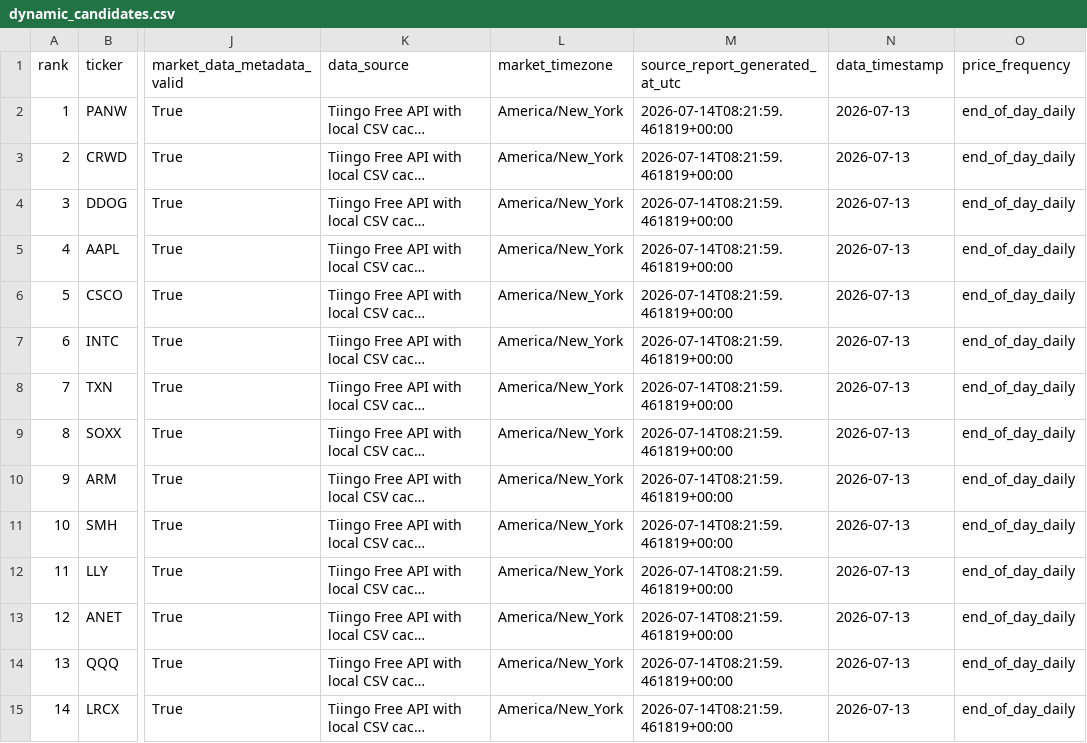
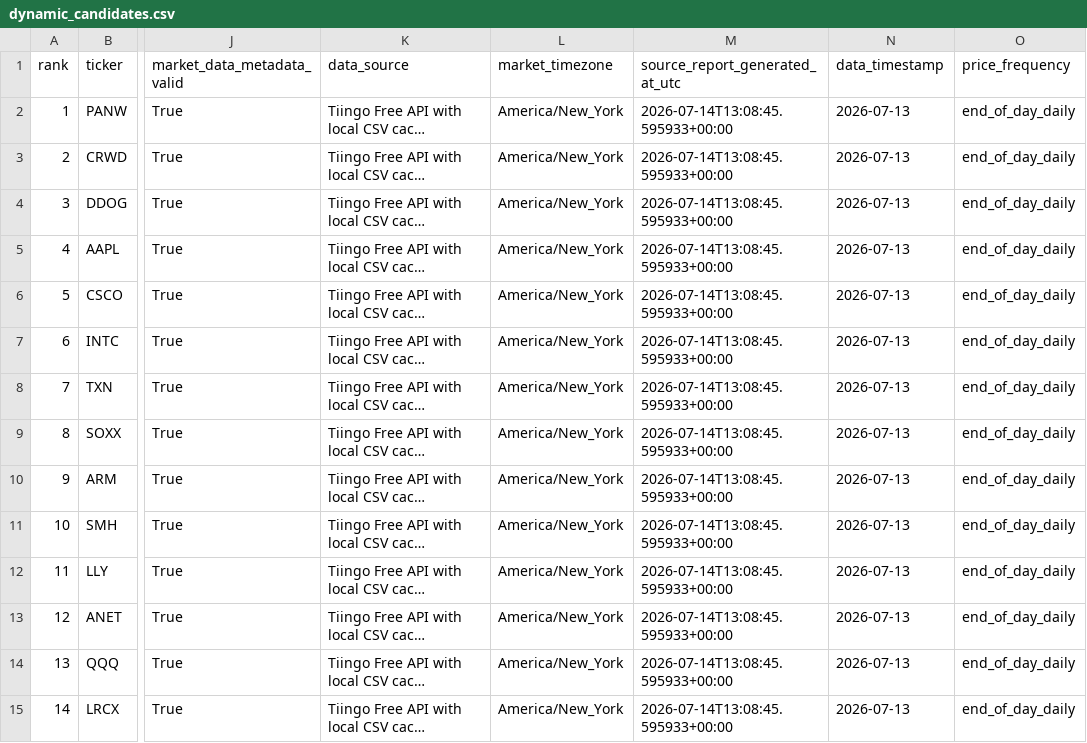
Before and after one commit to eason1232123/eason-quant-cloud-sync, a CSV file: docs/dynamic_candidates.csv, drawn as a sheet; only a part is shown, gaps mark what is left out; long unchanged cells end in …; the diff covers the shown part only; the diff names each change by its address in the sheet, - before the commit and + after, or states it on an @@ line.

```diff
--- a/docs/dynamic_candidates.csv
+++ b/docs/dynamic_candidates.csv
-M2:M15 (source_report_generated_at_utc): 2026-07-14T08:21:59.461819+00:00
+M2:M15 (source_report_generated_at_utc): 2026-07-14T13:08:45.595933+00:00
```
Also changed, not shown: 45 edited cells elsewhere in this file, docs/market_universe.csv, docs/portfolio_trades.csv, 34 other files.
